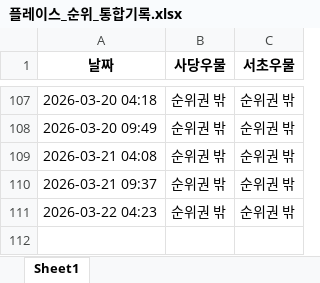
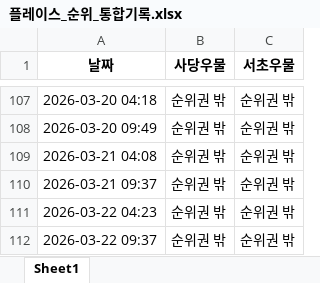
Before and after one commit to lmscj1987/rank-checker, an Excel workbook: 플레이스_순위_통합기록.xlsx, sheet Sheet1, drawn as a sheet; only a part is shown, gaps mark what is left out; values as stored, in another font and other column widths than the file's, no borders; the diff names each change by its address in the sheet, - before the commit and + after, or states it on an @@ line.

```diff
--- a/플레이스_순위_통합기록.xlsx (sheet Sheet1)
+++ b/플레이스_순위_통합기록.xlsx (sheet Sheet1)
+row 112: 2026-03-22 09:37 | 순위권 밖 | 순위권 밖
```
